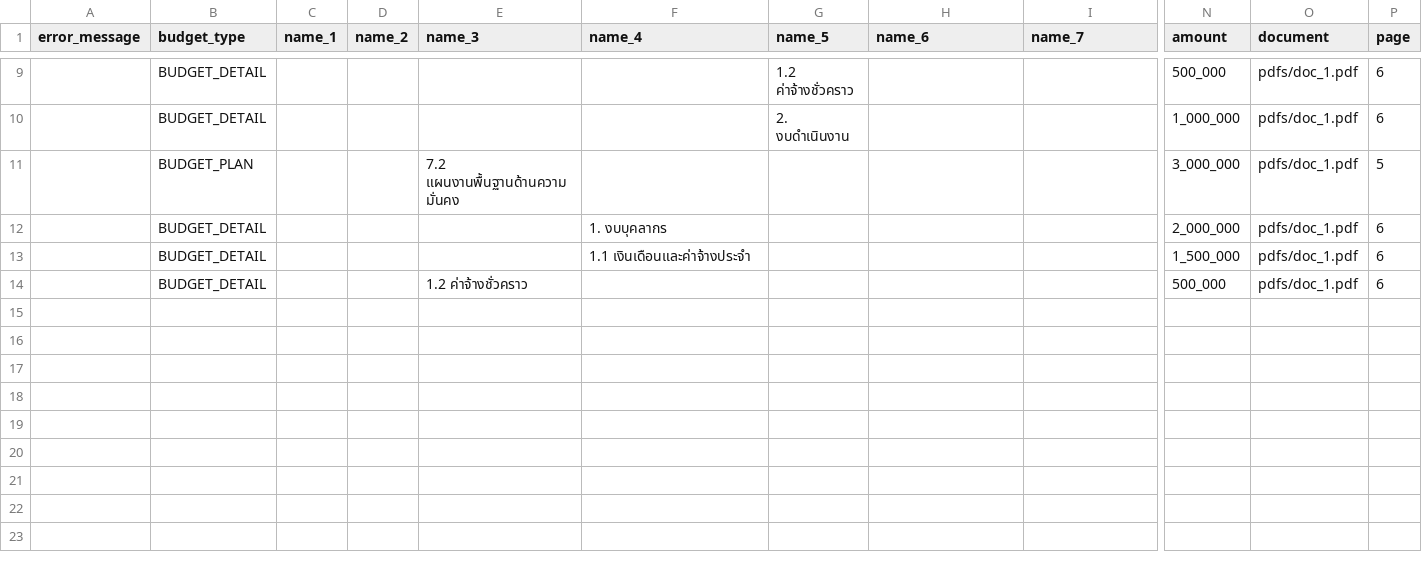
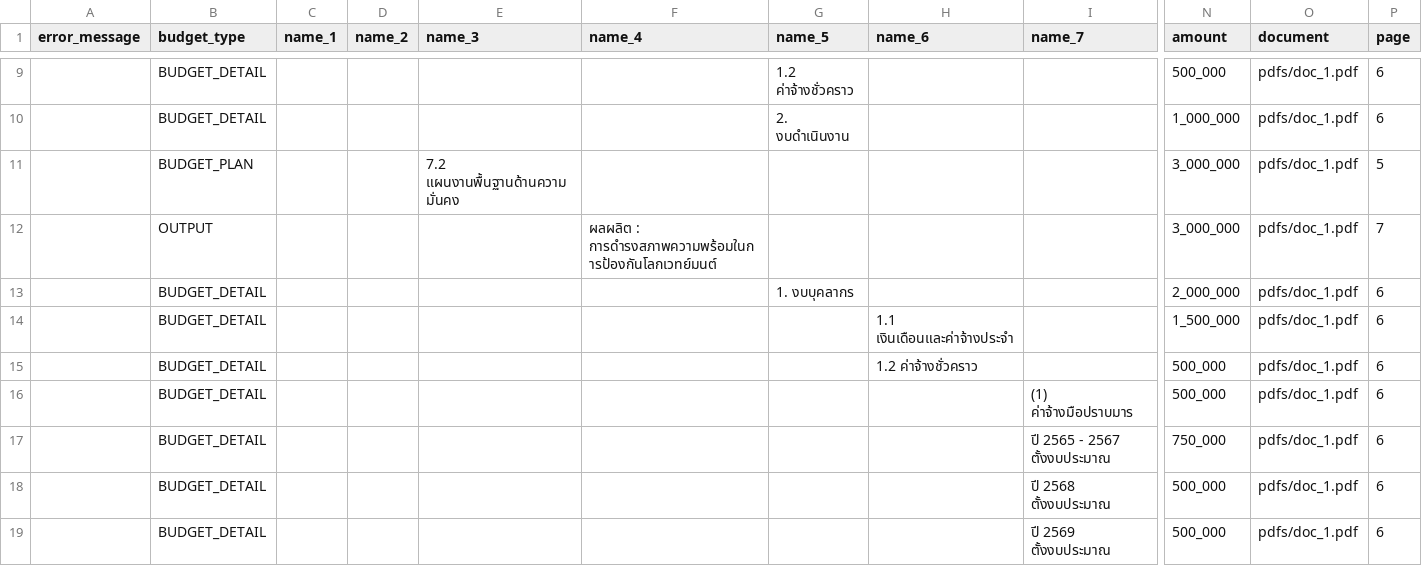
Before and after one commit to wevisdemo/wevis-openbudget-validation-tools, a CSV file: data/mock_tree_hierarchy.csv, drawn as a sheet; only a part is shown, gaps mark what is left out; addresses are those after the commit; rows hold the shown columns only; the diff names each change by its address in the sheet, - before the commit and + after, or states it on an @@ line.

Commit message:
chore: update mock data

```diff
--- a/data/mock_tree_hierarchy.csv
+++ b/data/mock_tree_hierarchy.csv
+row 12:  | OUTPUT |  |  |  | ผลผลิต : การดำรงสภาพความพร้อมในการป้องกันโลกเวทย์มนต์ |  |  |  | 3_000_000 | pdfs/doc_1.pdf | 7
-F13 (name_4): 1. งบบุคลากร
+F13 (name_4): (empty)
-G13 (name_5): (empty)
+G13 (name_5): 1. งบบุคลากร
-F14 (name_4): 1.1 เงินเดือนและค่าจ้างประจำ
+F14 (name_4): (empty)
-H14 (name_6): (empty)
+H14 (name_6): 1.1 เงินเดือนและค่าจ้างประจำ
-E15 (name_3): 1.2 ค่าจ้างชั่วคราว
+E15 (name_3): (empty)
-H15 (name_6): (empty)
+H15 (name_6): 1.2 ค่าจ้างชั่วคราว
+row 16:  | BUDGET_DETAIL |  |  |  |  |  |  | (1) ค่าจ้างมือปราบมาร | 500_000 | pdfs/doc_1.pdf | 6
+row 17:  | BUDGET_DETAIL |  |  |  |  |  |  | ปี 2565 - 2567 ตั้งงบประมาณ | 750_000 | pdfs/doc_1.pdf | 6
+row 18:  | BUDGET_DETAIL |  |  |  |  |  |  | ปี 2568 ตั้งงบประมาณ | 500_000 | pdfs/doc_1.pdf | 6
+row 19:  | BUDGET_DETAIL |  |  |  |  |  |  | ปี 2569 ตั้งงบประมาณ | 500_000 | pdfs/doc_1.pdf | 6
```
Also changed, not shown: 3 other files.
